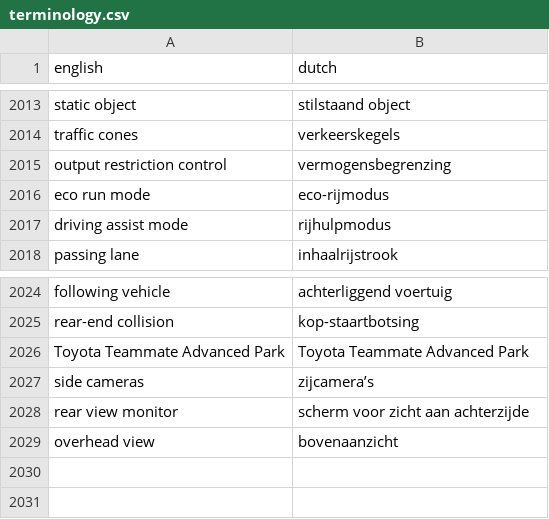
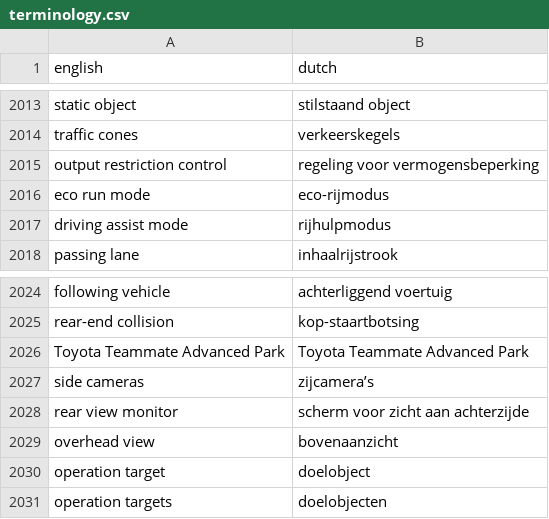
Before and after one commit to fdefoglio/Solterra, a CSV file: terminology.csv, drawn as a sheet; only a part is shown, gaps mark what is left out.

Commit message:
Update terminology.csv

```diff
--- a/terminology.csv
+++ b/terminology.csv
@@ -2014,3 +2014,3 @@
 "traffic cones","verkeerskegels"
-"output restriction control","vermogensbegrenzing"
+"output restriction control","regeling voor vermogensbeperking"
 "eco run mode","eco-rijmodus"
@@ -2029 +2029,3 @@
 "overhead view","bovenaanzicht"
+"operation target","doelobject"
+"operation targets","doelobjecten"
```
